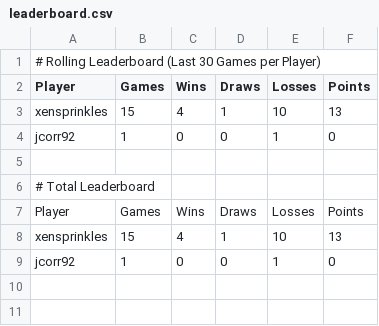
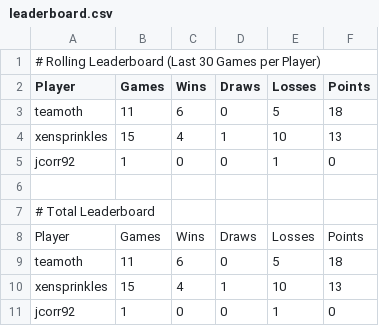
Before and after one commit to jcorr92/chess_club_leaderboard, a CSV file: leaderboard.csv, drawn as a sheet; the diff names each change by its address in the sheet, - before the commit and + after, or states it on an @@ line.

```diff
--- a/leaderboard.csv
+++ b/leaderboard.csv
+row 3: teamoth | 11 | 6 | 0 | 5 | 18
+row 9: teamoth | 11 | 6 | 0 | 5 | 18
```
Also changed, not shown: game_list.csv.
